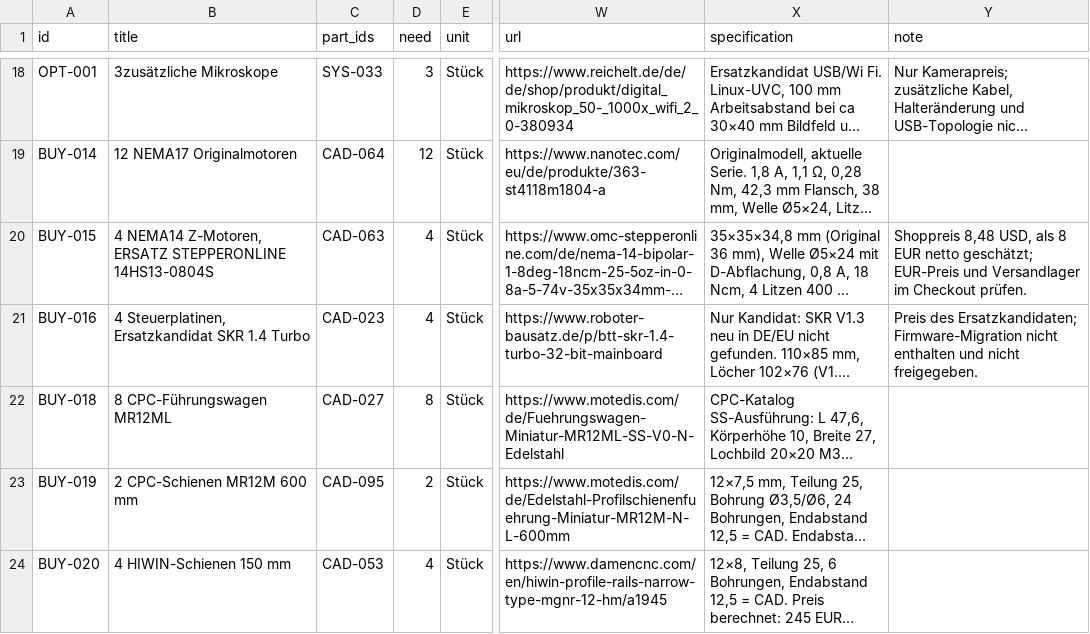
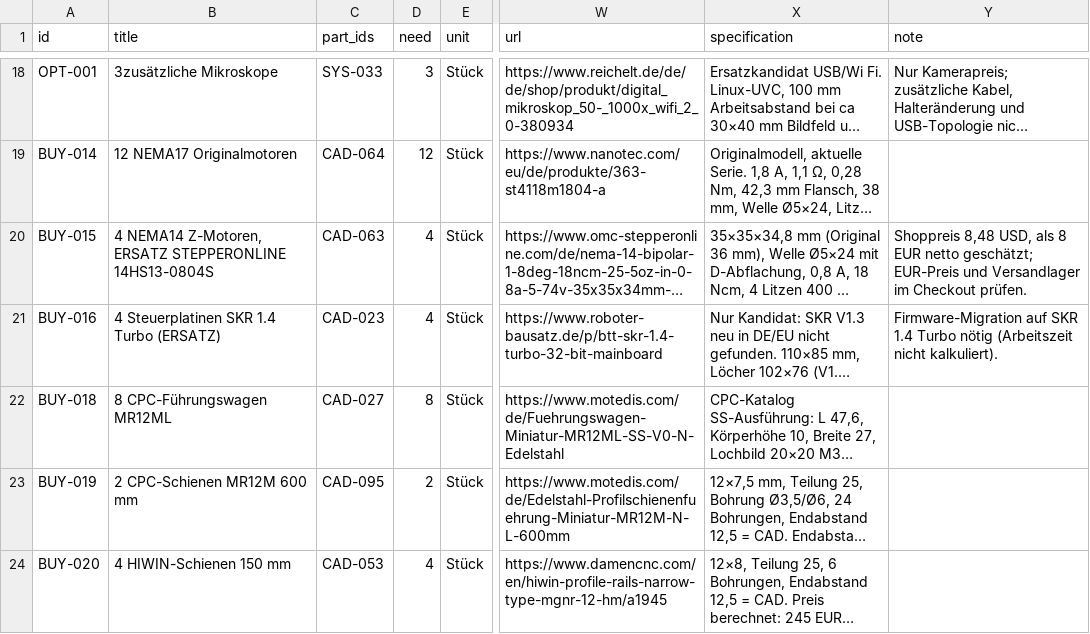
Before and after one commit to floronics/ProBoter, a CSV file: bom/bestellliste.csv, drawn as a sheet; only a part is shown, gaps mark what is left out; long unchanged cells end in …; the diff names each change by its address in the sheet, - before the commit and + after, or states it on an @@ line.

```diff
--- a/bom/bestellliste.csv
+++ b/bom/bestellliste.csv
-B21 (title): 4 Steuerplatinen, Ersatzkandidat SKR 1.4 Turbo
+B21 (title): 4 Steuerplatinen SKR 1.4 Turbo (ERSATZ)
-Y21 (note): Preis des Ersatzkandidaten; Firmware-Migration nicht enthalten und nicht freigegeben.
+Y21 (note): Firmware-Migration auf SKR 1.4 Turbo nötig (Arbeitszeit nicht kalkuliert).
```
Also changed, not shown: bom/montage/montage.csv, bom/teileliste-komponenten.csv, 8 other files.
